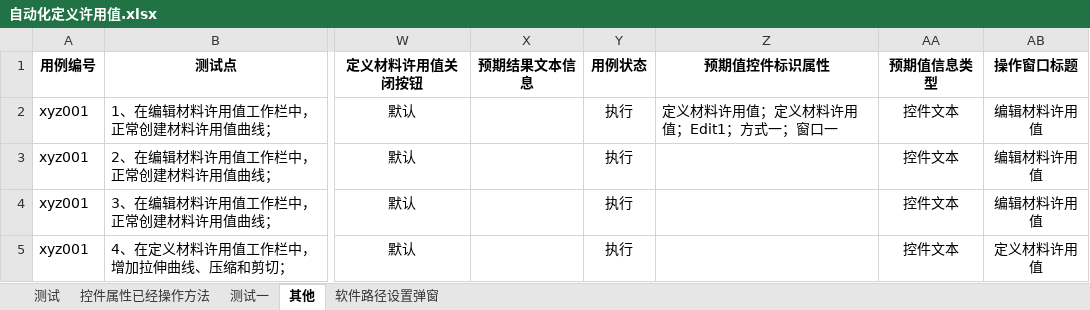
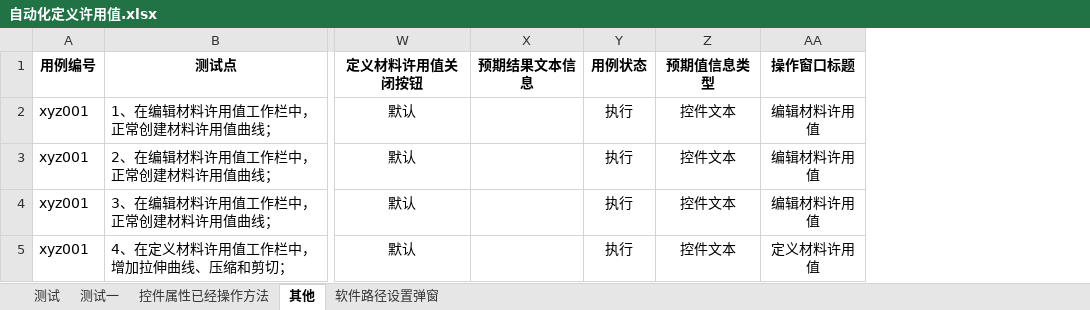
Before and after one commit to hejian5621/Aerobook, an Excel workbook: src/testCase/c_useCase_file/Aerocheck/材料信息/自动化定义许用值.xlsx, sheet 其他, drawn as a sheet; only a part is shown, gaps mark what is left out; values as stored, in another font and other column widths than the file's, no borders; the diff names each change by its address in the sheet, - before the commit and + after, or states it on an @@ line.

```diff
--- a/src/testCase/c_useCase_file/Aerocheck/材料信息/自动化定义许用值.xlsx (sheet 其他)
+++ b/src/testCase/c_useCase_file/Aerocheck/材料信息/自动化定义许用值.xlsx (sheet 其他)
@@ sheet tab order changed: 测试 | 测试一 | 控件属性已经操作方法 | 其他 | 软件路径设置弹窗 @@
-column Z (预期值控件标识属性), row 2: 定义材料许用值；定义材料许用值；Edit1；方式一；窗口一
```
Also changed, not shown: sheet 测试, src/testCase/c_useCase_file/Aerocheck/initialize/控件属性已经操作方法初始化.xlsx, src/testCase/c_useCase_file/Aerocheck/initialize/自动化测试用例初始化.xlsx, 49 other files.
